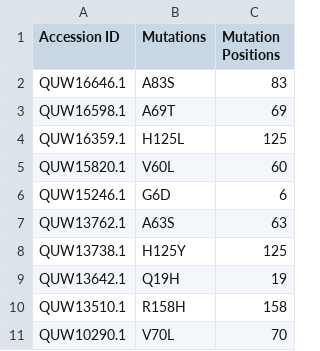
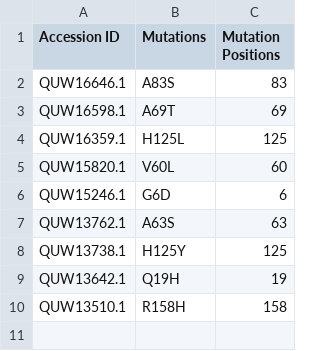
Before and after one commit to kaynzhel/Bioinformatics-Research-2021, a CSV file: getMutations/output_example.csv, drawn as a sheet.

Commit message:
Update output_example.csv

```diff
--- a/getMutations/output_example.csv
+++ b/getMutations/output_example.csv
@@ -10,2 +10 @@ QUW13642.1,Q19H,19
 QUW13510.1,R158H,158
-QUW10290.1,V70L,70
```
